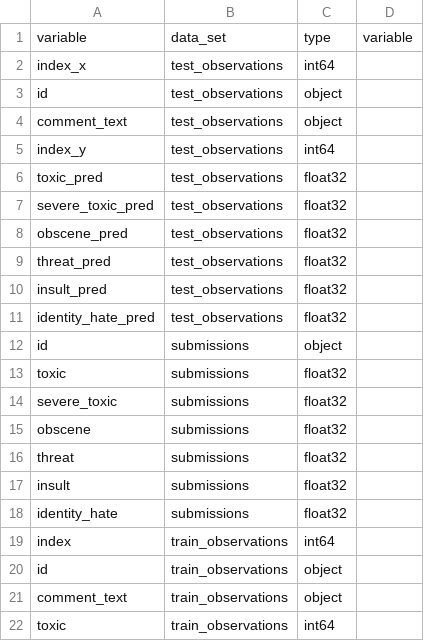
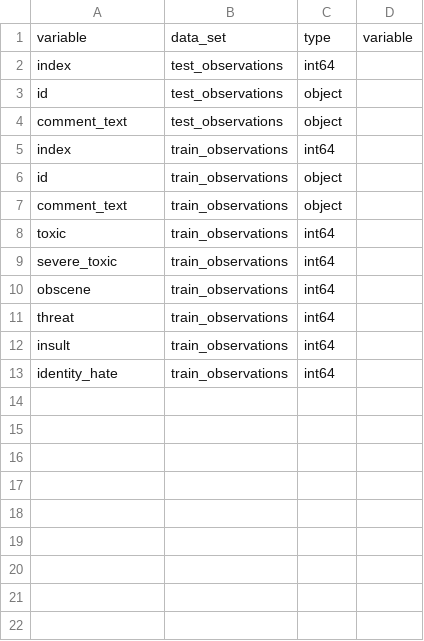
Before and after one commit to bjherger/toxic_comments, a CSV file: data/schemas/load.csv, drawn as a sheet; only a part is shown; the shorter side is filled out with more unchanged rows.

```diff
--- a/data/schemas/load.csv
+++ b/data/schemas/load.csv
@@ -1,19 +1,5 @@
 variable,data_set,type,variable
-index_x,test_observations,int64,
+index,test_observations,int64,
 id,test_observations,object,
 comment_text,test_observations,object,
-index_y,test_observations,int64,
-toxic_pred,test_observations,float32,
-severe_toxic_pred,test_observations,float32,
-obscene_pred,test_observations,float32,
-threat_pred,test_observations,float32,
-insult_pred,test_observations,float32,
-identity_hate_pred,test_observations,float32,
-id,submissions,object,
-toxic,submissions,float32,
-severe_toxic,submissions,float32,
-obscene,submissions,float32,
-threat,submissions,float32,
-insult,submissions,float32,
-identity_hate,submissions,float32,
 index,train_observations,int64,
```
Also changed, not shown: 3 other files.
